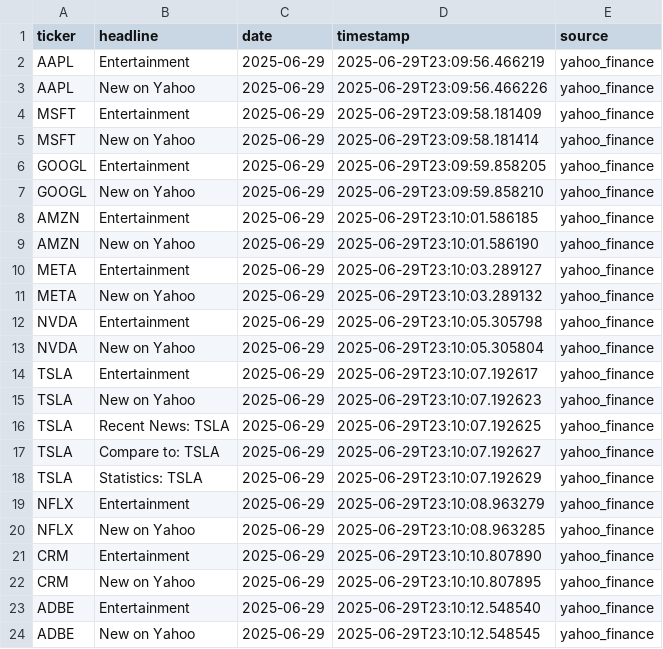
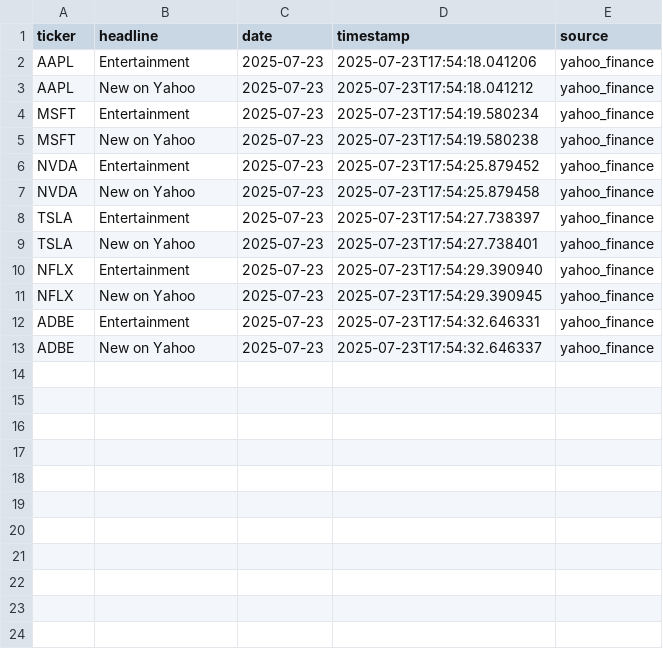
Before and after one commit to anujpatel512/market_sentiment_strategy, a CSV file: data/headlines_sample.csv, drawn as a sheet.

```diff
--- a/data/headlines_sample.csv
+++ b/data/headlines_sample.csv
@@ -1,24 +1,13 @@
 ticker,headline,date,timestamp,source
-AAPL,Entertainment,2025-06-29,2025-06-29T23:09:56.466219,yahoo_finance
-AAPL,New on Yahoo,2025-06-29,2025-06-29T23:09:56.466226,yahoo_finance
-MSFT,Entertainment,2025-06-29,2025-06-29T23:09:58.181409,yahoo_finance
-MSFT,New on Yahoo,2025-06-29,2025-06-29T23:09:58.181414,yahoo_finance
-GOOGL,Entertainment,2025-06-29,2025-06-29T23:09:59.858205,yahoo_finance
-GOOGL,New on Yahoo,2025-06-29,2025-06-29T23:09:59.858210,yahoo_finance
-AMZN,Entertainment,2025-06-29,2025-06-29T23:10:01.586185,yahoo_finance
-AMZN,New on Yahoo,2025-06-29,2025-06-29T23:10:01.586190,yahoo_finance
-META,Entertainment,2025-06-29,2025-06-29T23:10:03.289127,yahoo_finance
-META,New on Yahoo,2025-06-29,2025-06-29T23:10:03.289132,yahoo_finance
-NVDA,Entertainment,2025-06-29,2025-06-29T23:10:05.305798,yahoo_finance
-NVDA,New on Yahoo,2025-06-29,2025-06-29T23:10:05.305804,yahoo_finance
-TSLA,Entertainment,2025-06-29,2025-06-29T23:10:07.192617,yahoo_finance
-TSLA,New on Yahoo,2025-06-29,2025-06-29T23:10:07.192623,yahoo_finance
-TSLA,Recent News: TSLA,2025-06-29,2025-06-29T23:10:07.192625,yahoo_finance
-TSLA,Compare to: TSLA,2025-06-29,2025-06-29T23:10:07.192627,yahoo_finance
-TSLA,Statistics: TSLA,2025-06-29,2025-06-29T23:10:07.192629,yahoo_finance
-NFLX,Entertainment,2025-06-29,2025-06-29T23:10:08.963279,yahoo_finance
-NFLX,New on Yahoo,2025-06-29,2025-06-29T23:10:08.963285,yahoo_finance
-CRM,Entertainment,2025-06-29,2025-06-29T23:10:10.807890,yahoo_finance
-CRM,New on Yahoo,2025-06-29,2025-06-29T23:10:10.807895,yahoo_finance
-ADBE,Entertainment,2025-06-29,2025-06-29T23:10:12.548540,yahoo_finance
-ADBE,New on Yahoo,2025-06-29,2025-06-29T23:10:12.548545,yahoo_finance
+AAPL,Entertainment,2025-07-23,2025-07-23T17:54:18.041206,yahoo_finance
+AAPL,New on Yahoo,2025-07-23,2025-07-23T17:54:18.041212,yahoo_finance
+MSFT,Entertainment,2025-07-23,2025-07-23T17:54:19.580234,yahoo_finance
+MSFT,New on Yahoo,2025-07-23,2025-07-23T17:54:19.580238,yahoo_finance
+NVDA,Entertainment,2025-07-23,2025-07-23T17:54:25.879452,yahoo_finance
+NVDA,New on Yahoo,2025-07-23,2025-07-23T17:54:25.879458,yahoo_finance
+TSLA,Entertainment,2025-07-23,2025-07-23T17:54:27.738397,yahoo_finance
+TSLA,New on Yahoo,2025-07-23,2025-07-23T17:54:27.738401,yahoo_finance
+NFLX,Entertainment,2025-07-23,2025-07-23T17:54:29.390940,yahoo_finance
+NFLX,New on Yahoo,2025-07-23,2025-07-23T17:54:29.390945,yahoo_finance
+ADBE,Entertainment,2025-07-23,2025-07-23T17:54:32.646331,yahoo_finance
+ADBE,New on Yahoo,2025-07-23,2025-07-23T17:54:32.646337,yahoo_finance
```
Also changed, not shown: 22 other files.
